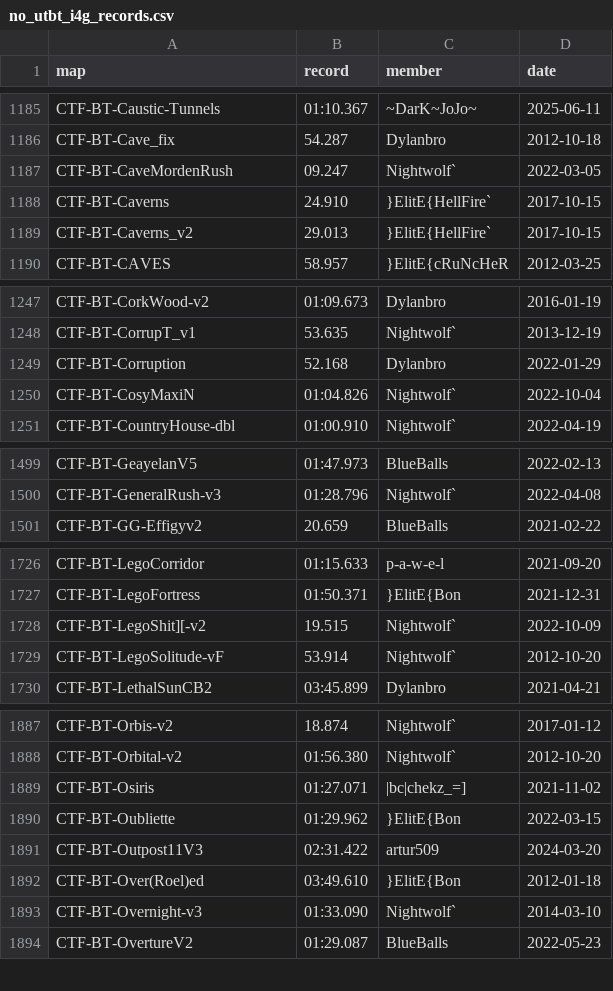
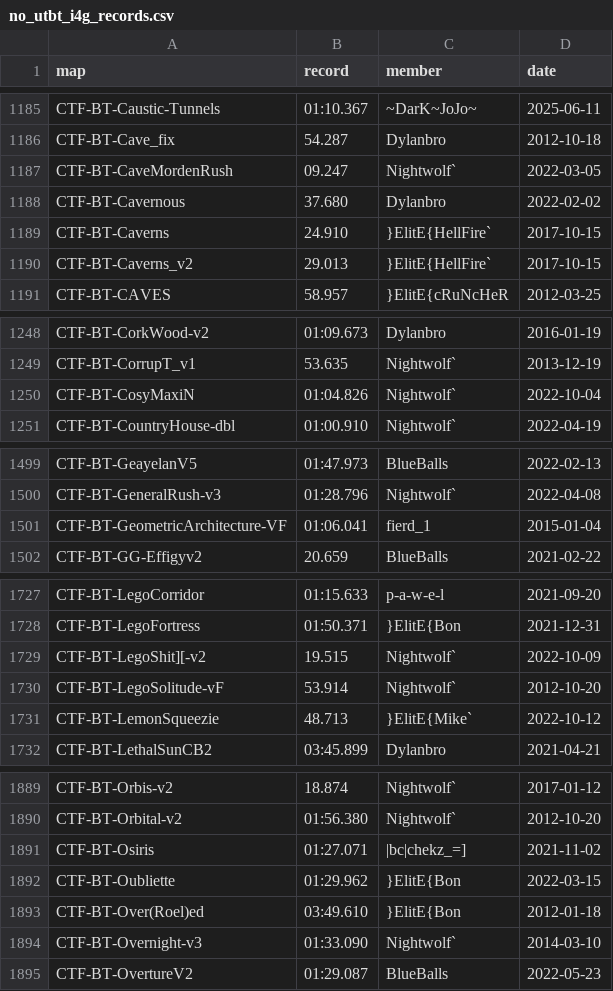
Before and after one commit to UT-BT/utbt_i4g_tracker_frontend, a CSV file: resources/data/no_utbt_i4g_records.csv, drawn as a sheet; only a part is shown, gaps mark what is left out.

```diff
--- a/resources/data/no_utbt_i4g_records.csv
+++ b/resources/data/no_utbt_i4g_records.csv
@@ -1187,2 +1187,3 @@ CTF-BT-Cave_fix,54.287,Dylanbro,2012-10-18
 CTF-BT-CaveMordenRush,09.247,Nightwolf`,2022-03-05
+CTF-BT-Cavernous,37.680,Dylanbro,2022-02-02
 CTF-BT-Caverns,24.910,}ElitE{HellFire`,2017-10-15
@@ -1248,3 +1249,2 @@ CTF-BT-CorkWood-v2,01:09.673,Dylanbro,2016-01-19
 CTF-BT-CorrupT_v1,53.635,Nightwolf`,2013-12-19
-CTF-BT-Corruption,52.168,Dylanbro,2022-01-29
 CTF-BT-CosyMaxiN,01:04.826,Nightwolf`,2022-10-04
@@ -1500,2 +1500,3 @@ CTF-BT-GeayelanV5,01:47.973,BlueBalls,2022-02-13
 CTF-BT-GeneralRush-v3,01:28.796,Nightwolf`,2022-04-08
+CTF-BT-GeometricArchitecture-VF,01:06.041,fierd_1,2015-01-04
 CTF-BT-GG-Effigyv2,20.659,BlueBalls,2021-02-22
@@ -1729,2 +1730,3 @@ CTF-BT-LegoShit][-v2,19.515,Nightwolf`,2022-10-09
 CTF-BT-LegoSolitude-vF,53.914,Nightwolf`,2012-10-20
+CTF-BT-LemonSqueezie,48.713,}ElitE{Mike`,2022-10-12
 CTF-BT-LethalSunCB2,03:45.899,Dylanbro,2021-04-21
@@ -1890,3 +1892,2 @@ CTF-BT-Osiris,01:27.071,|bc|chekz_=],2021-11-02
 CTF-BT-Oubliette,01:29.962,}ElitE{Bon,2022-03-15
-CTF-BT-Outpost11V3,02:31.422,artur509,2024-03-20
 CTF-BT-Over(Roel)ed,03:49.610,}ElitE{Bon,2012-01-18
```
Also changed, not shown: resources/data/run_metadata.csv.
